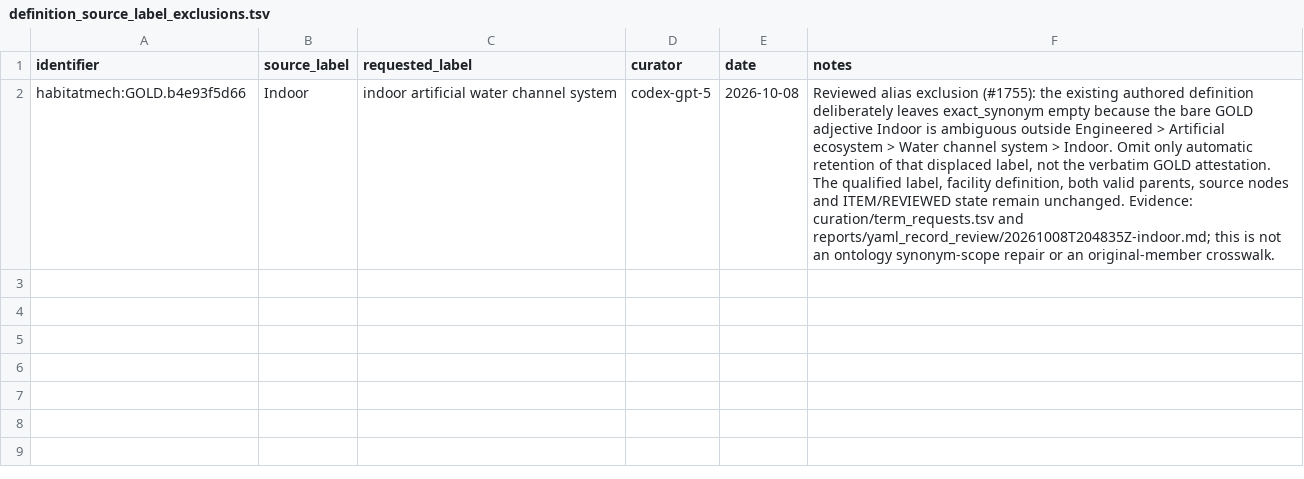
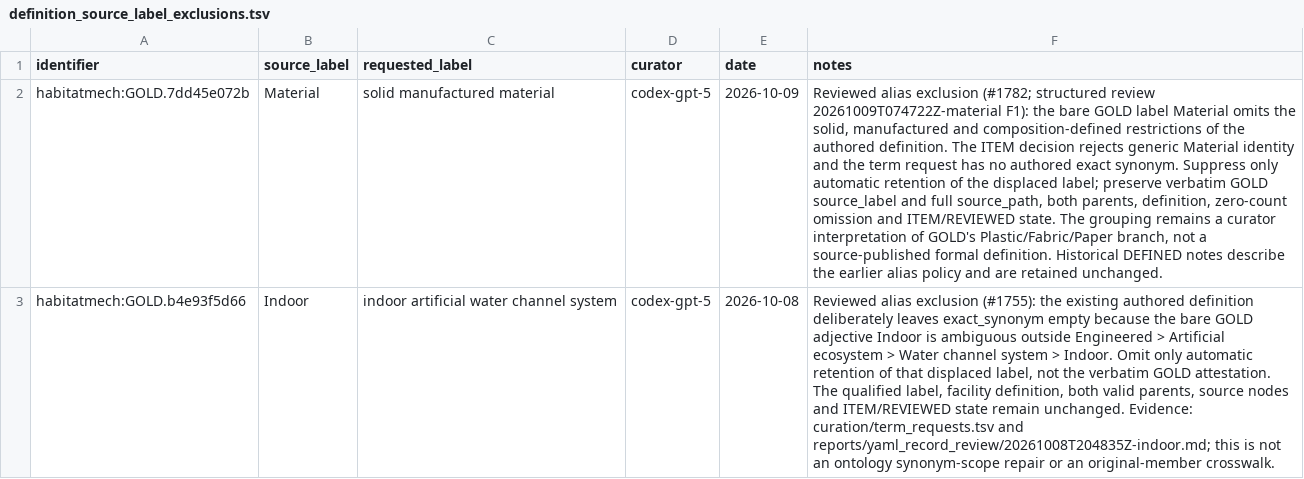
Before and after one commit to CultureBotAI/HabitatMech, a TSV file: curation/definition_source_label_exclusions.tsv, drawn as a sheet; the diff names each change by its address in the sheet, - before the commit and + after, or states it on an @@ line.

Commit message:
Review four engineered habitats and resolve supported findings (#1781)
* Review four engineered habitat records with scoped evidence

* Suppress ambiguous Material alias and preserve curation provenance

* Refresh verified semantic map and rendered Material page

* Verify Material alias correction in linked immutable review

```diff
--- a/curation/definition_source_label_exclusions.tsv
+++ b/curation/definition_source_label_exclusions.tsv
+row 2: habitatmech:GOLD.7dd45e072b | Material | solid manufactured material | codex-gpt-5 | 2026-10-09 | Reviewed alias exclusion (#1782; structured review 20261009T074722Z-material F1): the bare GOLD label Material omits the solid, manufactured and composition-defined restrictions of the authored definition. The ITEM decision rejects generic Material identity and the term request has no authored exact synonym. Suppress only automatic retention of the displaced label; preserve verbatim GOLD source_label and full source_path, both parents, definition, zero-count omission and ITEM/REVIEWED state. The grouping remains a curator interpretation of GOLD's Plastic/Fabric/Paper branch, not a source-published formal definition. Historical DEFINED notes describe the earlier alias policy and are retained unchanged.
```
Also changed, not shown: 20 other files.
